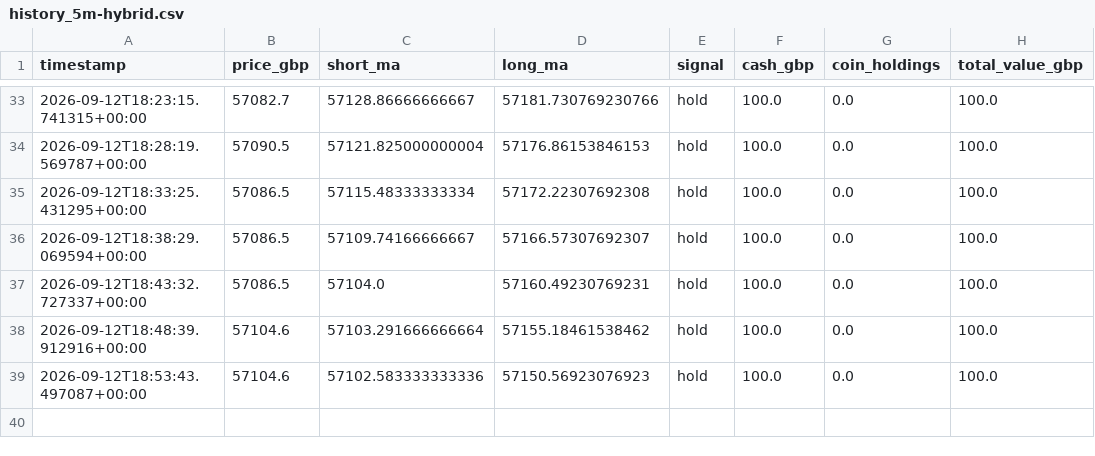
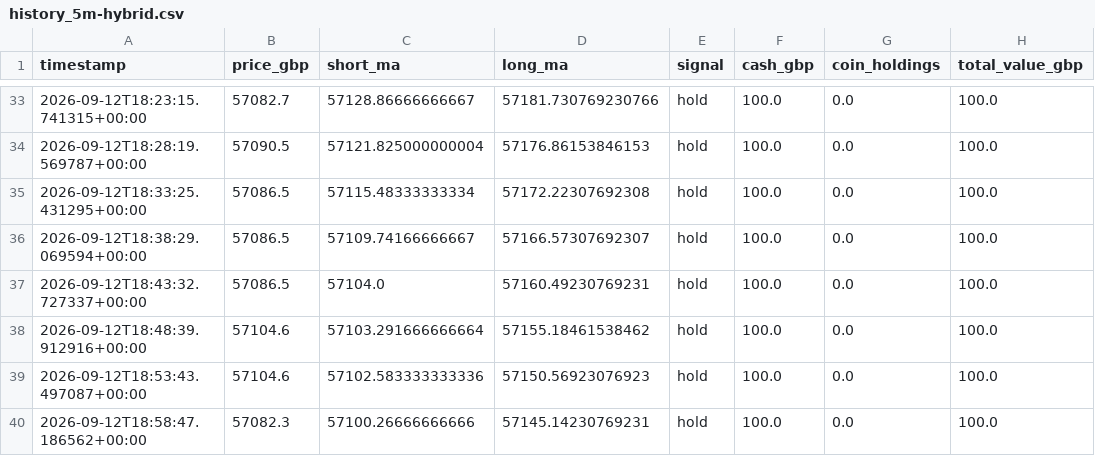
Before and after one commit to constantinoujohn88-cmd/crypto-paper-bot, a CSV file: history_5m-hybrid.csv, drawn as a sheet; only a part is shown, gaps mark what is left out.

```diff
--- a/history_5m-hybrid.csv
+++ b/history_5m-hybrid.csv
@@ -39 +39,2 @@ timestamp,price_gbp,short_ma,long_ma,signal,cash_gbp,coin_holdings,total_value_g
 2026-09-12T18:53:43.497087+00:00,57104.6,57102.583333333336,57150.56923076923,hold,100.0,0.0,100.0
+2026-09-12T18:58:47.186562+00:00,57082.3,57100.26666666666,57145.14230769231,hold,100.0,0.0,100.0
```
